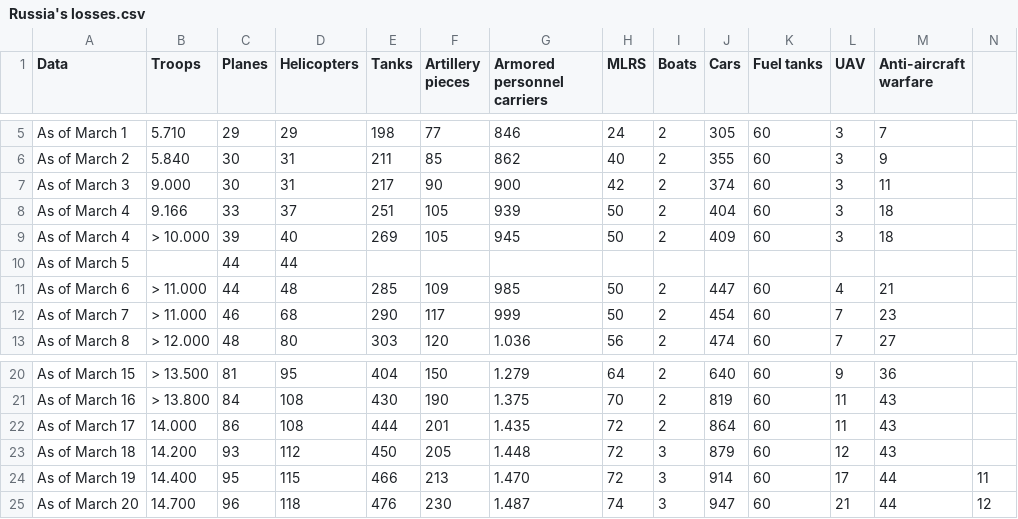
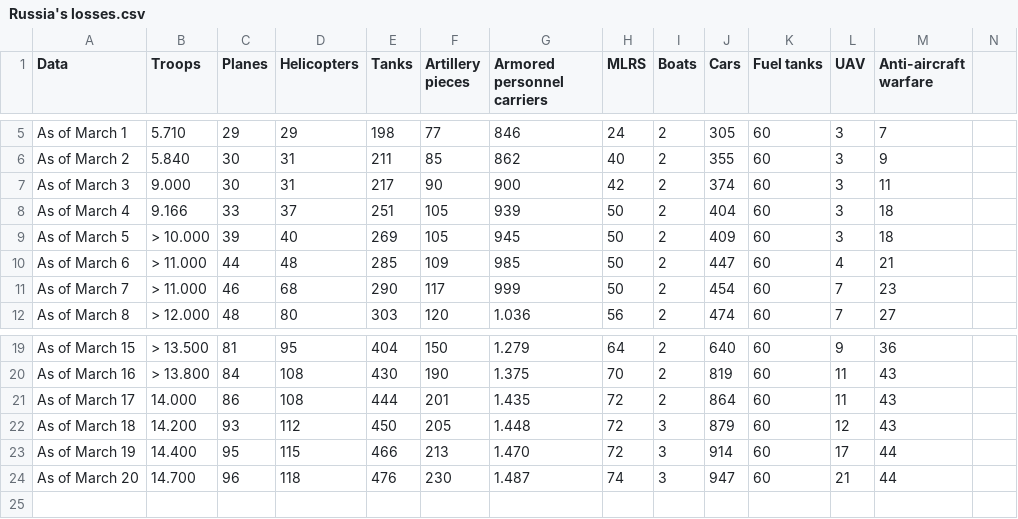
Before and after one commit to fbranda/Ukraine-and-Russia-Conflict, a CSV file: Russia's losses/Russia's losses.csv, drawn as a sheet; only a part is shown, gaps mark what is left out; removed rows and columns are numbered as before the commit, all else as after; the diff names each change by its address in the sheet, - before the commit and + after, or states it on an @@ line.

Commit message:
Add files via upload

```diff
--- a/Russia's losses/Russia's losses.csv
+++ b/Russia's losses/Russia's losses.csv
-A9 (Data): As of March 4
+A9 (Data): As of March 5
-row 10: As of March 5 |  | 44 | 44
-N23: 11
+N23: (empty)
-N24: 12
+N24: (empty)
```
